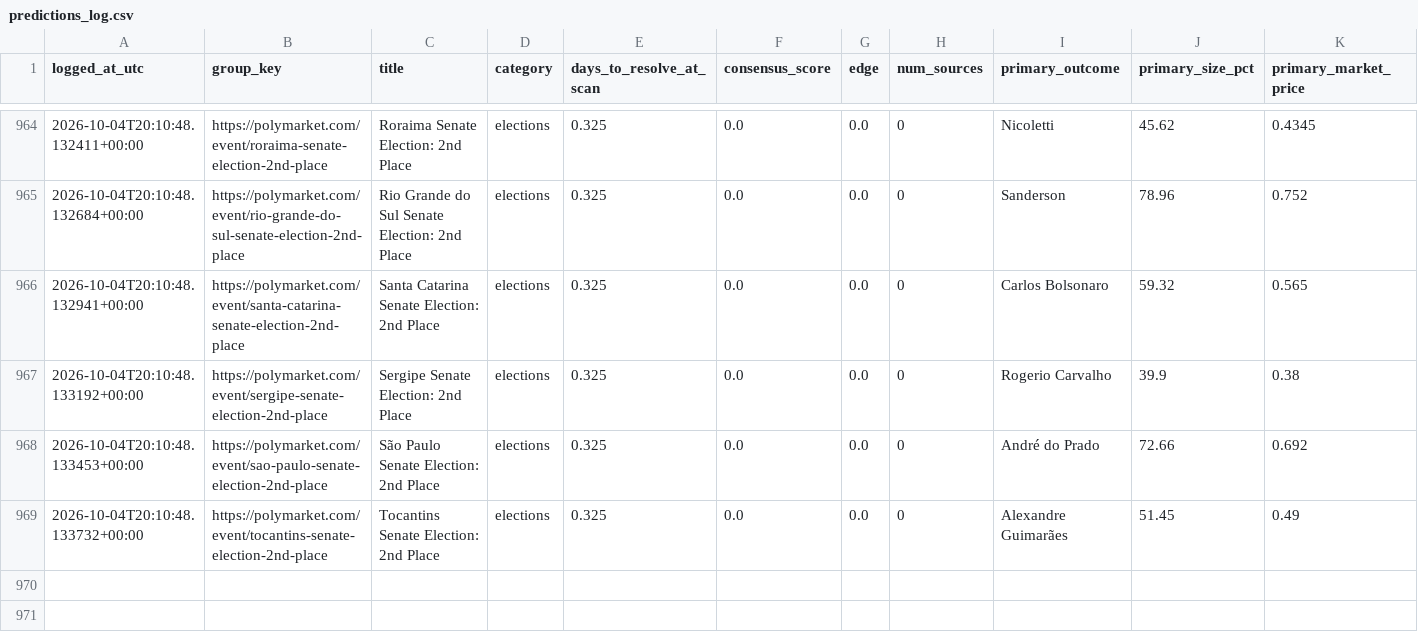
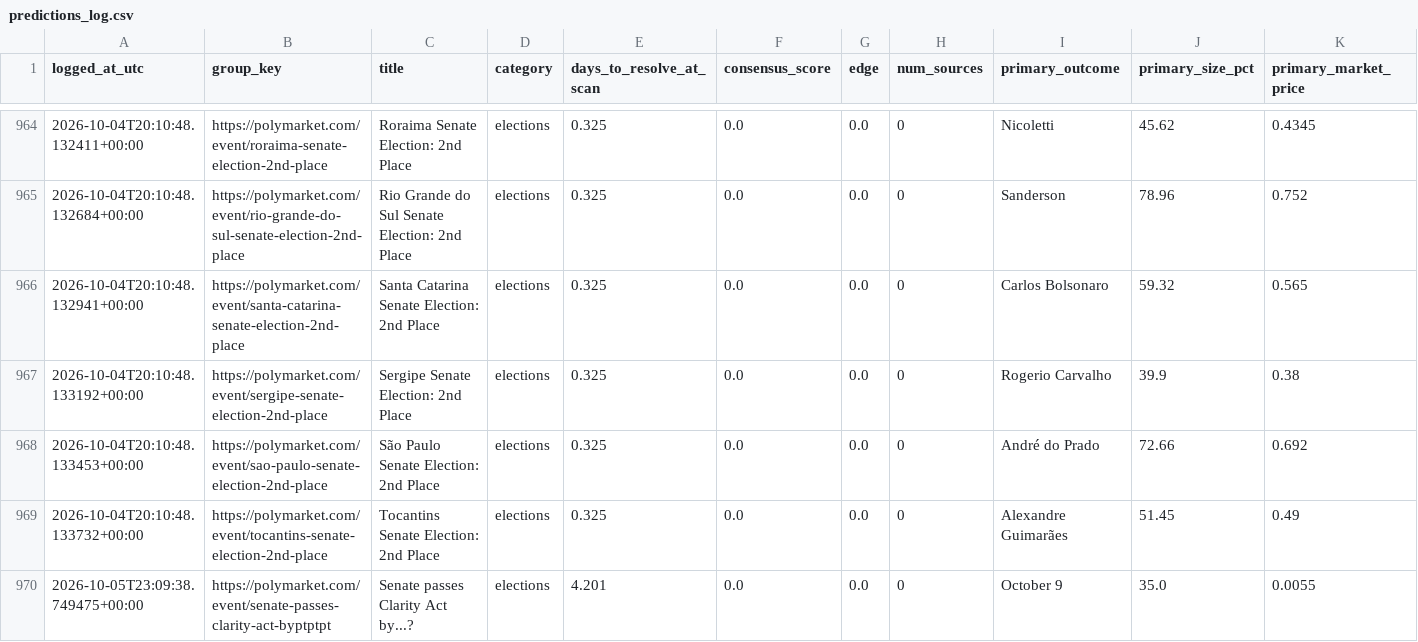
Before and after one commit to ericlamar008/PolyBet, a CSV file: predictions_log.csv, drawn as a sheet; only a part is shown, gaps mark what is left out; rows hold the shown columns only; the diff names each change by its address in the sheet, - before the commit and + after, or states it on an @@ line.

Commit message:
Daily scan: 2026-10-05 23:09 UTC

```diff
--- a/predictions_log.csv
+++ b/predictions_log.csv
+row 970: 2026-10-05T23:09:38.749475+00:00 | https://polymarket.com/event/senate-passes-clarity-act-byptptpt | Senate passes Clarity Act by...? | elections | 4.201 | 0.0 | 0.0 | 0 | October 9 | 35.0 | 0.0055
```
Also changed, not shown: 1 other file.
